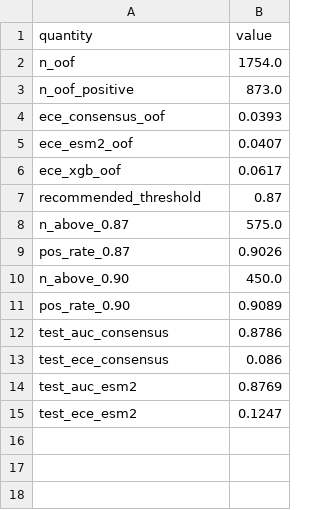
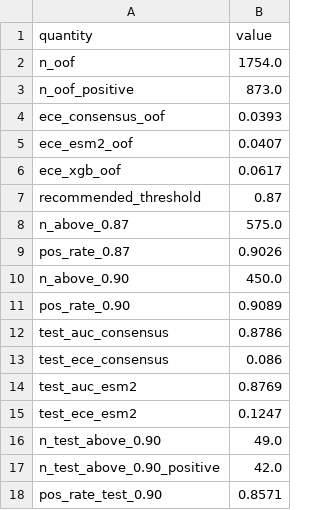
Before and after one commit to om-894/antidiabetic-peptide-classifier, a CSV file: results/phase5_0_calibration_summary.csv, drawn as a sheet; the diff names each change by its address in the sheet, - before the commit and + after, or states it on an @@ line.

Commit message:
find proteins above calibration threshold

```diff
--- a/results/phase5_0_calibration_summary.csv
+++ b/results/phase5_0_calibration_summary.csv
+row 16: n_test_above_0.90 | 49.0
+row 17: n_test_above_0.90_positive | 42.0
+row 18: pos_rate_test_0.90 | 0.8571
```
Also changed, not shown: 1 other file.
